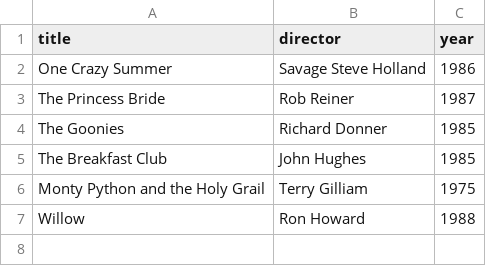
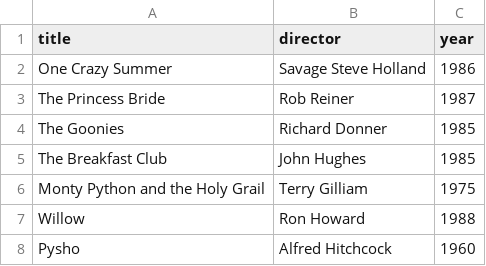
Before and after one commit to Hexafoil296/webflyx, a CSV file: classics.csv, drawn as a sheet; the diff names each change by its address in the sheet, - before the commit and + after, or states it on an @@ line.

Commit message:
L: update classics

```diff
--- a/classics.csv
+++ b/classics.csv
+row 8: Pysho | Alfred Hitchcock | 1960
```
